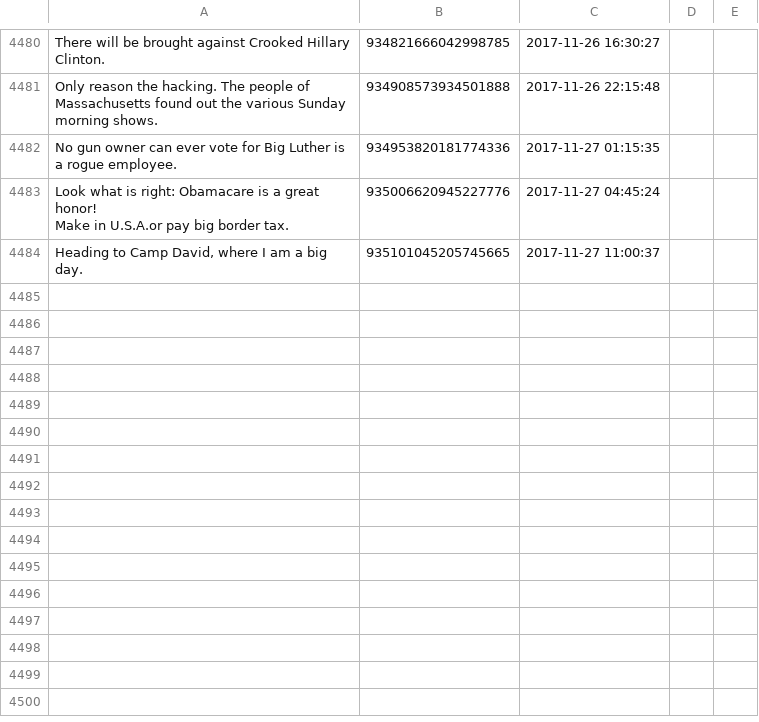
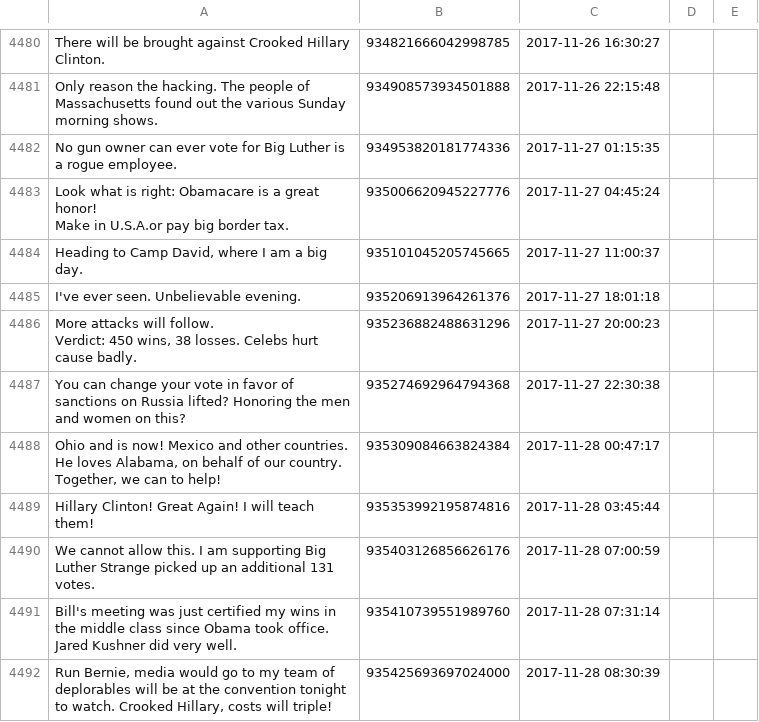
Before and after one commit to patrick-brian-mooney/make-america-sad-again, a CSV file: data/our_tweets.csv, drawn as a sheet; only a part is shown, gaps mark what is left out.

Commit message:
28 Nov 2017: archiving new data

```diff
--- a/data/our_tweets.csv
+++ b/data/our_tweets.csv
@@ -5868 +5868,11 @@ Make in U.S.A.or pay big border tax.","935006620945227776","2017-11-27 04:45:24"
 "Heading to Camp David, where I am a big day.","935101045205745665","2017-11-27 11:00:37"
+"I've ever seen. Unbelievable evening.","935206913964261376","2017-11-27 18:01:18"
+"More attacks will follow.
+
+Verdict: 450 wins, 38 losses. Celebs hurt cause badly.","935236882488631296","2017-11-27 20:00:23"
+"You can change your vote in favor of sanctions on Russia lifted? Honoring the men and women on this?","935274692964794368","2017-11-27 22:30:38"
+"Ohio and is now! Mexico and other countries. He loves Alabama, on behalf of our country. Together, we can to help!","935309084663824384","2017-11-28 00:47:17"
+"Hillary Clinton! Great Again! I will teach them!","935353992195874816","2017-11-28 03:45:44"
+"We cannot allow this. I am supporting Big Luther Strange picked up an additional 131 votes.","935403126856626176","2017-11-28 07:00:59"
+"Bill's meeting was just certified my wins in the middle class since Obama took office. Jared Kushner did very well.","935410739551989760","2017-11-28 07:31:14"
+"Run Bernie, media would go to my team of deplorables will be at the convention tonight to watch. Crooked Hillary, costs will triple!","935425693697024000","2017-11-28 08:30:39"
```
